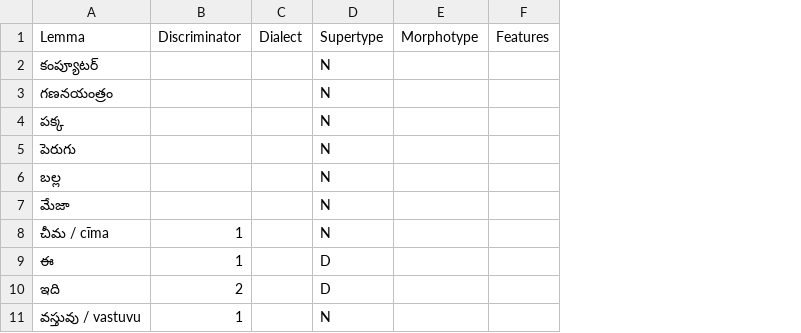
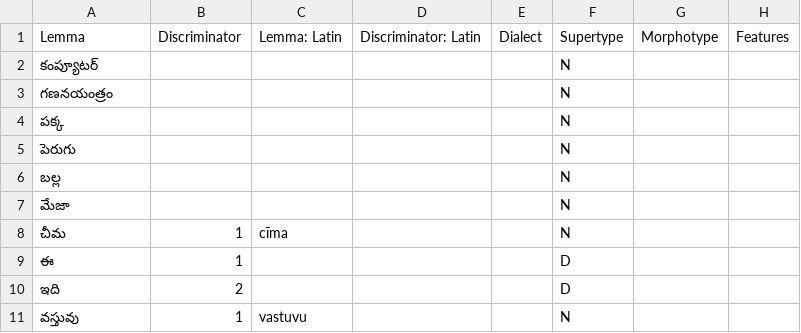
Before and after one commit to Ntsekees/Predilex, a CSV file: natlangs/tel.csv, drawn as a sheet; only a part is shown; the diff names each change by its address in the sheet, - before the commit and + after, or states it on an @@ line.

```diff
--- a/natlangs/tel.csv
+++ b/natlangs/tel.csv
+column C, rows 1-11: Lemma: Latin |  |  |  |  |  |  | cīma |  |  | vastuvu
+column D, row 1: Discriminator: Latin
-A8: చీమ / cīma
+A8: చీమ
-A11: వస్తువు / vastuvu
+A11: వస్తువు
```
Also changed, not shown: natlangs/ben.csv, natlangs/rus.csv, 2 other files.
